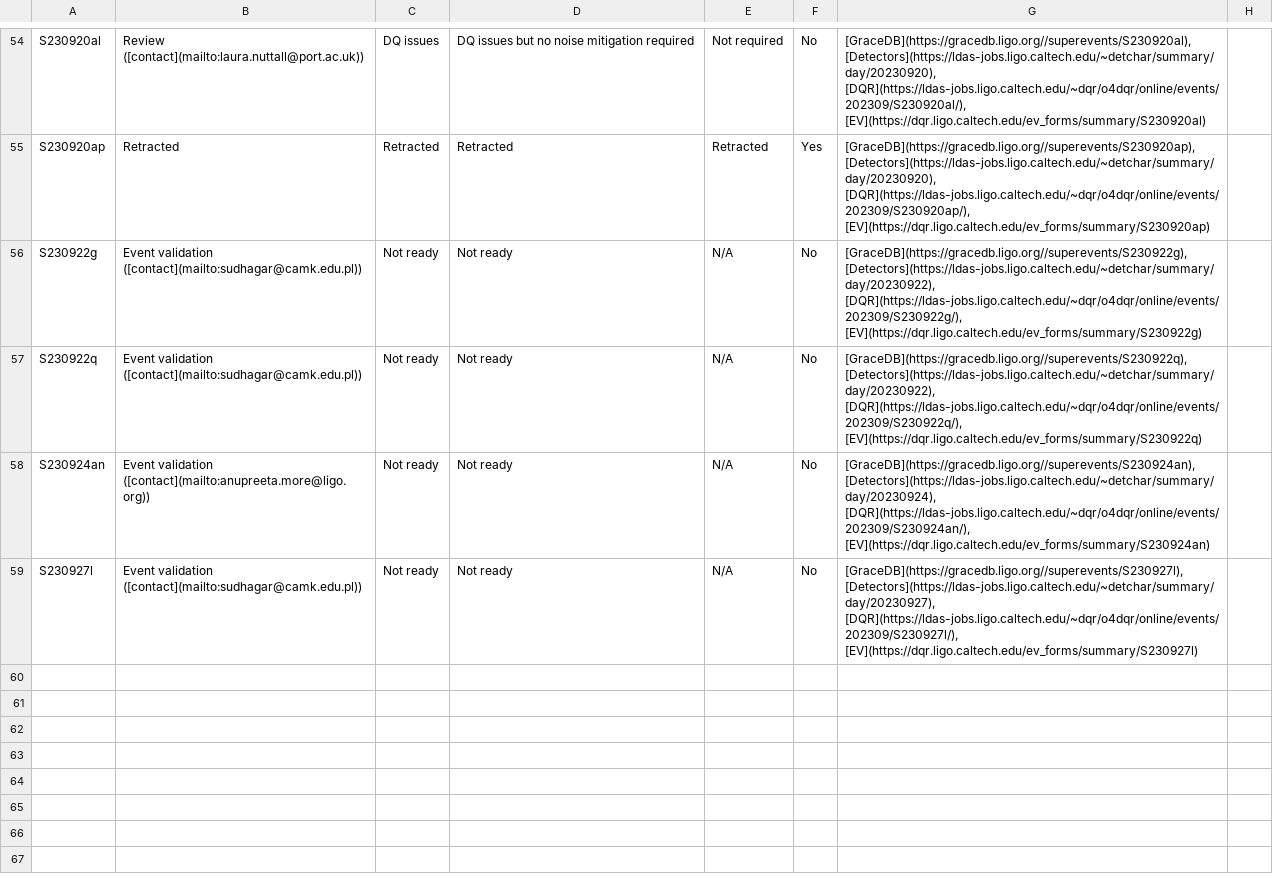
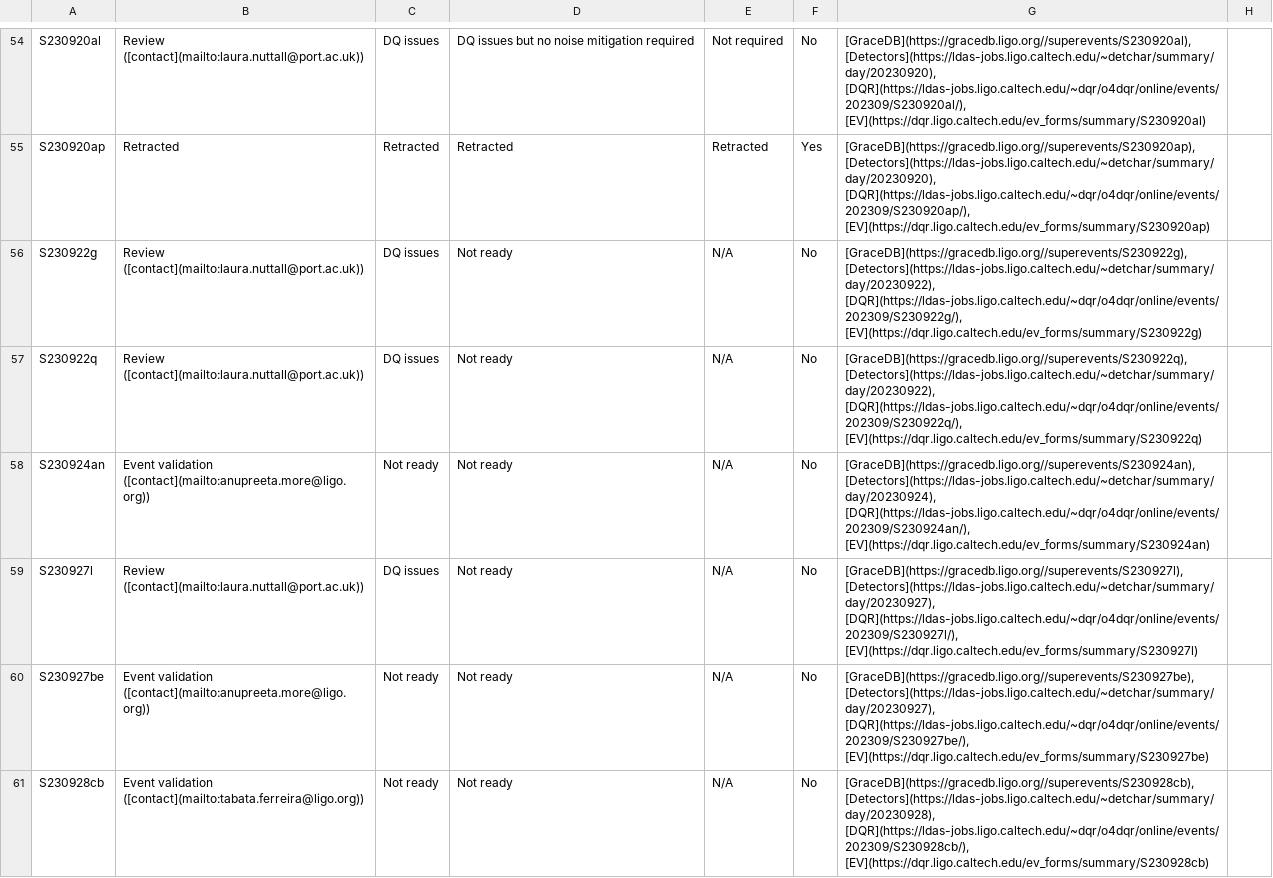
Before and after one commit to siddharth101/event_validation, a CSV file: data/events_O4a.csv, drawn as a sheet; only a part is shown, gaps mark what is left out.

Commit message:
updating docs and events

```diff
--- a/data/events_O4a.csv
+++ b/data/events_O4a.csv
@@ -55,5 +55,7 @@ S230920al,Review ([contact](mailto:laura.nuttall@port.ac.uk)),DQ issues,DQ issue
 S230920ap,Retracted,Retracted,Retracted,Retracted,Yes,"[GraceDB](https://gracedb.ligo.org//superevents/S230920ap), [Detectors](https://ldas-jobs.ligo.caltech.edu/~detchar/summary/day/20230920), [DQR](https://ldas-jobs.ligo.caltech.edu/~dqr/o4dqr/online/events/202309/S230920ap/), [EV](https://dqr.ligo.caltech.edu/ev_forms/summary/S230920ap)",
-S230922g,Event validation ([contact](mailto:sudhagar@camk.edu.pl)),Not ready,Not ready,N/A,No,"[GraceDB](https://gracedb.ligo.org//superevents/S230922g), [Detectors](https://ldas-jobs.ligo.caltech.edu/~detchar/summary/day/20230922), [DQR](https://ldas-jobs.ligo.caltech.edu/~dqr/o4dqr/online/events/202309/S230922g/), [EV](https://dqr.ligo.caltech.edu/ev_forms/summary/S230922g)",
-S230922q,Event validation ([contact](mailto:sudhagar@camk.edu.pl)),Not ready,Not ready,N/A,No,"[GraceDB](https://gracedb.ligo.org//superevents/S230922q), [Detectors](https://ldas-jobs.ligo.caltech.edu/~detchar/summary/day/20230922), [DQR](https://ldas-jobs.ligo.caltech.edu/~dqr/o4dqr/online/events/202309/S230922q/), [EV](https://dqr.ligo.caltech.edu/ev_forms/summary/S230922q)",
+S230922g,Review ([contact](mailto:laura.nuttall@port.ac.uk)),DQ issues,Not ready,N/A,No,"[GraceDB](https://gracedb.ligo.org//superevents/S230922g), [Detectors](https://ldas-jobs.ligo.caltech.edu/~detchar/summary/day/20230922), [DQR](https://ldas-jobs.ligo.caltech.edu/~dqr/o4dqr/online/events/202309/S230922g/), [EV](https://dqr.ligo.caltech.edu/ev_forms/summary/S230922g)",
+S230922q,Review ([contact](mailto:laura.nuttall@port.ac.uk)),DQ issues,Not ready,N/A,No,"[GraceDB](https://gracedb.ligo.org//superevents/S230922q), [Detectors](https://ldas-jobs.ligo.caltech.edu/~detchar/summary/day/20230922), [DQR](https://ldas-jobs.ligo.caltech.edu/~dqr/o4dqr/online/events/202309/S230922q/), [EV](https://dqr.ligo.caltech.edu/ev_forms/summary/S230922q)",
 S230924an,Event validation ([contact](mailto:anupreeta.more@ligo.org)),Not ready,Not ready,N/A,No,"[GraceDB](https://gracedb.ligo.org//superevents/S230924an), [Detectors](https://ldas-jobs.ligo.caltech.edu/~detchar/summary/day/20230924), [DQR](https://ldas-jobs.ligo.caltech.edu/~dqr/o4dqr/online/events/202309/S230924an/), [EV](https://dqr.ligo.caltech.edu/ev_forms/summary/S230924an)",
-S230927l,Event validation ([contact](mailto:sudhagar@camk.edu.pl)),Not ready,Not ready,N/A,No,"[GraceDB](https://gracedb.ligo.org//superevents/S230927l), [Detectors](https://ldas-jobs.ligo.caltech.edu/~detchar/summary/day/20230927), [DQR](https://ldas-jobs.ligo.caltech.edu/~dqr/o4dqr/online/events/202309/S230927l/), [EV](https://dqr.ligo.caltech.edu/ev_forms/summary/S230927l)",
+S230927l,Review ([contact](mailto:laura.nuttall@port.ac.uk)),DQ issues,Not ready,N/A,No,"[GraceDB](https://gracedb.ligo.org//superevents/S230927l), [Detectors](https://ldas-jobs.ligo.caltech.edu/~detchar/summary/day/20230927), [DQR](https://ldas-jobs.ligo.caltech.edu/~dqr/o4dqr/online/events/202309/S230927l/), [EV](https://dqr.ligo.caltech.edu/ev_forms/summary/S230927l)",
+S230927be,Event validation ([contact](mailto:anupreeta.more@ligo.org)),Not ready,Not ready,N/A,No,"[GraceDB](https://gracedb.ligo.org//superevents/S230927be), [Detectors](https://ldas-jobs.ligo.caltech.edu/~detchar/summary/day/20230927), [DQR](https://ldas-jobs.ligo.caltech.edu/~dqr/o4dqr/online/events/202309/S230927be/), [EV](https://dqr.ligo.caltech.edu/ev_forms/summary/S230927be)",
+S230928cb,Event validation ([contact](mailto:tabata.ferreira@ligo.org)),Not ready,Not ready,N/A,No,"[GraceDB](https://gracedb.ligo.org//superevents/S230928cb), [Detectors](https://ldas-jobs.ligo.caltech.edu/~detchar/summary/day/20230928), [DQR](https://ldas-jobs.ligo.caltech.edu/~dqr/o4dqr/online/events/202309/S230928cb/), [EV](https://dqr.ligo.caltech.edu/ev_forms/summary/S230928cb)",
```
Also changed, not shown: 6 other files.
